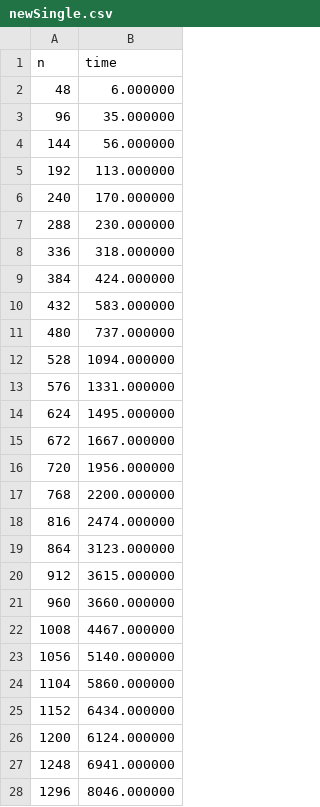
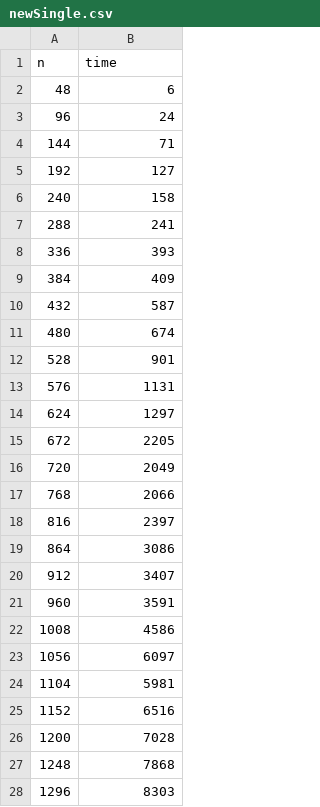
Before and after one commit to Clover83/DataStructuresLab1, a CSV file: DataStructuresLab1/newSingle.csv, drawn as a sheet; only a part is shown; the diff covers the shown part only.

```diff
--- a/DataStructuresLab1/newSingle.csv
+++ b/DataStructuresLab1/newSingle.csv
@@ -1,28 +1,28 @@
 n,time
-48,6.000000
-96,35.000000
-144,56.000000
-192,113.000000
-240,170.000000
-288,230.000000
-336,318.000000
-384,424.000000
-432,583.000000
-480,737.000000
-528,1094.000000
-576,1331.000000
-624,1495.000000
-672,1667.000000
-720,1956.000000
-768,2200.000000
-816,2474.000000
-864,3123.000000
-912,3615.000000
-960,3660.000000
-1008,4467.000000
-1056,5140.000000
-1104,5860.000000
-1152,6434.000000
-1200,6124.000000
-1248,6941.000000
-1296,8046.000000
+48,6
+96,24
+144,71
+192,127
+240,158
+288,241
+336,393
+384,409
+432,587
+480,674
+528,901
+576,1131
+624,1297
+672,2205
+720,2049
+768,2066
+816,2397
+864,3086
+912,3407
+960,3591
+1008,4586
+1056,6097
+1104,5981
+1152,6516
+1200,7028
+1248,7868
+1296,8303
```
Also changed, not shown: 72 edited cells elsewhere in this file, 2 other files.
